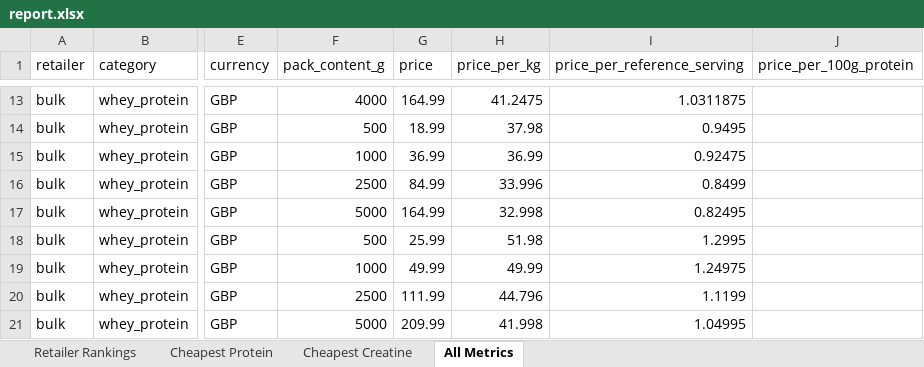
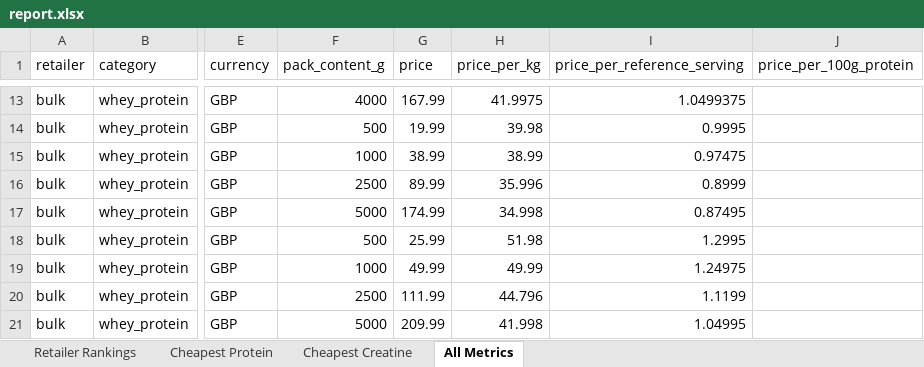
Before and after one commit to ToxicMinds/Web-Scr, an Excel workbook: artifacts/reports/report.xlsx, sheet All Metrics, drawn as a sheet; only a part is shown, gaps mark what is left out; values as stored, in another font and other column widths than the file's, no borders; the diff covers the shown part only; the diff names each change by its address in the sheet, - before the commit and + after, or states it on an @@ line.

```diff
--- a/artifacts/reports/report.xlsx (sheet All Metrics)
+++ b/artifacts/reports/report.xlsx (sheet All Metrics)
-G13 (price): 164.99
+G13 (price): 167.99
-H13 (price_per_kg): 41.2475
+H13 (price_per_kg): 41.9975
-I13 (price_per_reference_serving): 1.0311875
+I13 (price_per_reference_serving): 1.0499375
-G14 (price): 18.99
+G14 (price): 19.99
-H14 (price_per_kg): 37.98
+H14 (price_per_kg): 39.98
-I14 (price_per_reference_serving): 0.9495
+I14 (price_per_reference_serving): 0.9995
-G15 (price): 36.99
+G15 (price): 38.99
-H15 (price_per_kg): 36.99
+H15 (price_per_kg): 38.99
-I15 (price_per_reference_serving): 0.92475
+I15 (price_per_reference_serving): 0.97475
-G16 (price): 84.99
+G16 (price): 89.99
-H16 (price_per_kg): 33.996
+H16 (price_per_kg): 35.996
-I16 (price_per_reference_serving): 0.8499
+I16 (price_per_reference_serving): 0.8999
-G17 (price): 164.99
+G17 (price): 174.99
-H17 (price_per_kg): 32.998
+H17 (price_per_kg): 34.998
-I17 (price_per_reference_serving): 0.82495
+I17 (price_per_reference_serving): 0.87495
```
Also changed, not shown: 2 removed rows, 7 moved rows and 112 edited cells elsewhere in this sheet, sheet Cheapest Creatine, sheet Retailer Rankings, web/public/reports/report.xlsx, 13 other files.
